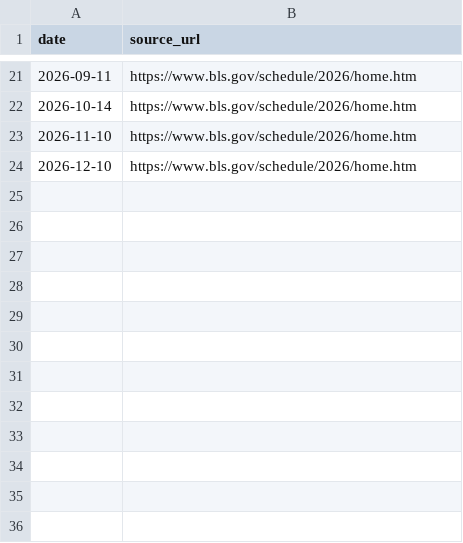
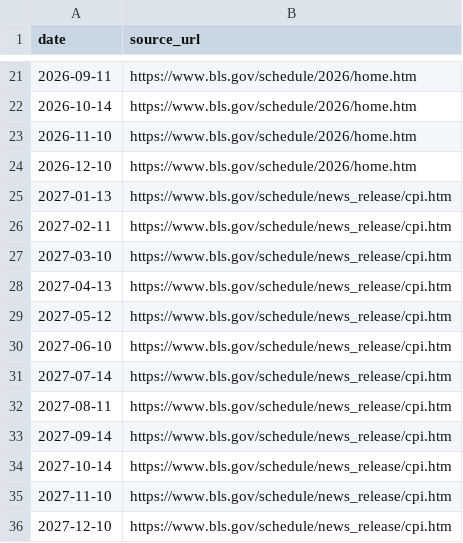
Before and after one commit to krishivseth/Eventlake, a CSV file: src/eventlake/calendar_data/cpi.csv, drawn as a sheet; only a part is shown, gaps mark what is left out.

Commit message:
feat(calendar): extend schedule and warn near its end
Adds the 2027 FOMC decision dates from the Federal Reserve's meeting
calendar and the 2027 CPI and Employment Situation release dates from
the BLS release schedules, each row citing its page. calendar_coverage_end
gives the last scheduled date per kind, and health, ingest and backfill
print a "calendar: <KIND> schedule ends <date>" line from 30 days before
that date onward. A data test checks that every calendar date is a
weekday, unique within its kind and sorted. The README states what
happens past the calendar's end.

```diff
--- a/src/eventlake/calendar_data/cpi.csv
+++ b/src/eventlake/calendar_data/cpi.csv
@@ -24 +24,13 @@ date,source_url
 2026-12-10,https://www.bls.gov/schedule/2026/home.htm
+2027-01-13,https://www.bls.gov/schedule/news_release/cpi.htm
+2027-02-11,https://www.bls.gov/schedule/news_release/cpi.htm
+2027-03-10,https://www.bls.gov/schedule/news_release/cpi.htm
+2027-04-13,https://www.bls.gov/schedule/news_release/cpi.htm
+2027-05-12,https://www.bls.gov/schedule/news_release/cpi.htm
+2027-06-10,https://www.bls.gov/schedule/news_release/cpi.htm
+2027-07-14,https://www.bls.gov/schedule/news_release/cpi.htm
+2027-08-11,https://www.bls.gov/schedule/news_release/cpi.htm
+2027-09-14,https://www.bls.gov/schedule/news_release/cpi.htm
+2027-10-14,https://www.bls.gov/schedule/news_release/cpi.htm
+2027-11-10,https://www.bls.gov/schedule/news_release/cpi.htm
+2027-12-10,https://www.bls.gov/schedule/news_release/cpi.htm
```
Also changed, not shown: src/eventlake/calendar_data/fomc.csv, src/eventlake/calendar_data/nfp.csv, 6 other files.
